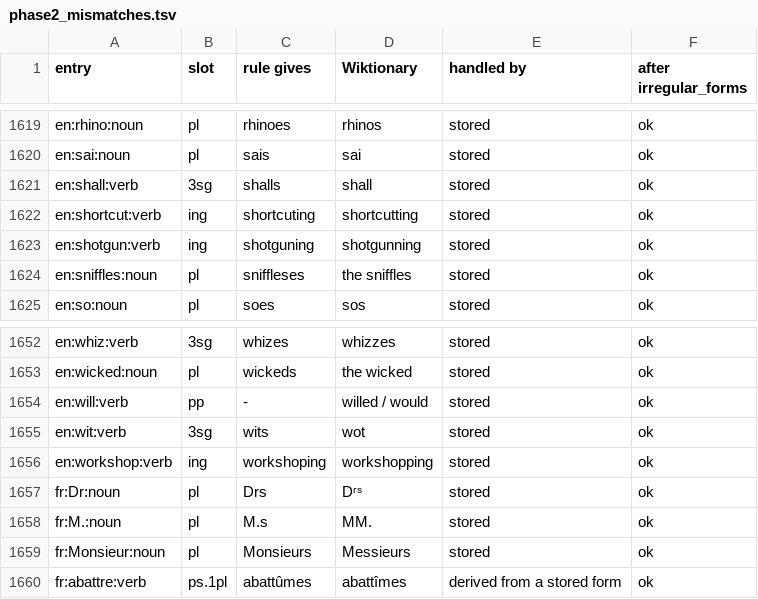
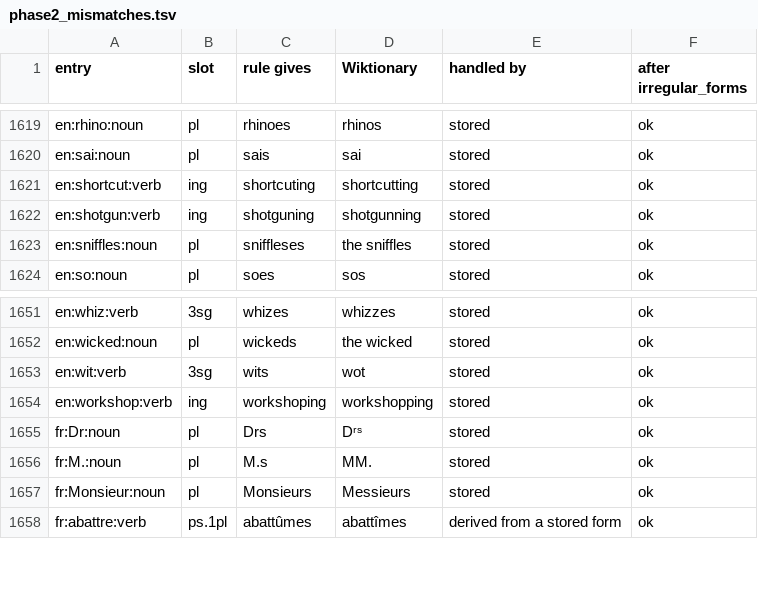
Before and after one commit to heitorpais/four-language-translator, a TSV file: build/reports/phase2_mismatches.tsv, drawn as a sheet; only a part is shown, gaps mark what is left out; the diff names each change by its address in the sheet, - before the commit and + after, or states it on an @@ line.

```diff
--- a/build/reports/phase2_mismatches.tsv
+++ b/build/reports/phase2_mismatches.tsv
-row 1621: en:shall:verb | 3sg | shalls | shall | stored | ok
-row 1654: en:will:verb | pp | - | willed / would | stored | ok
```
Also changed, not shown: 16 other files.
